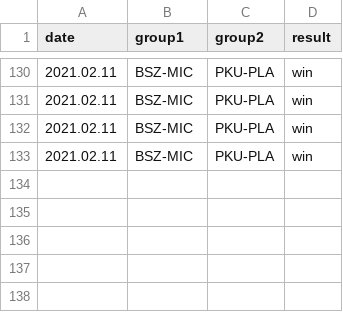
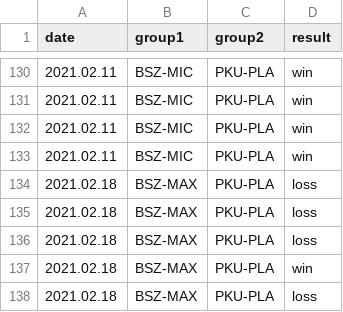
Before and after one commit to kajmaj87/kicker, a CSV file: cap.csv, drawn as a sheet; only a part is shown, gaps mark what is left out.

Commit message:
Update cap.csv
Wyparte z pamięci.

```diff
--- a/cap.csv
+++ b/cap.csv
@@ -133 +133,6 @@ date,group1,group2,result
 2021.02.11,BSZ-MIC,PKU-PLA,win
+2021.02.18,BSZ-MAX,PKU-PLA,loss
+2021.02.18,BSZ-MAX,PKU-PLA,loss
+2021.02.18,BSZ-MAX,PKU-PLA,loss
+2021.02.18,BSZ-MAX,PKU-PLA,win
+2021.02.18,BSZ-MAX,PKU-PLA,loss
```
